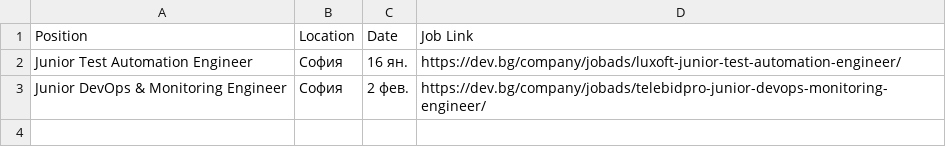
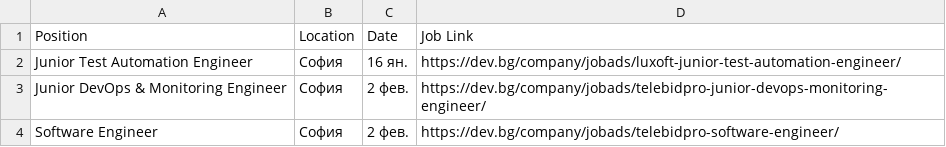
Before and after one commit to Shahin0Sh/Web-Applications, a CSV file: Web scraper/data/my_file.csv, drawn as a sheet.

Commit message:
my_file.csv:  upd

```diff
--- a/Web scraper/data/my_file.csv
+++ b/Web scraper/data/my_file.csv
@@ -3 +3,2 @@
  Junior DevOps & Monitoring Engineer ;София;2 фев.;https://dev.bg/company/jobads/telebidpro-junior-devops-monitoring-engineer/
+ Software Engineer ;София;2 фев.;https://dev.bg/company/jobads/telebidpro-software-engineer/
```
